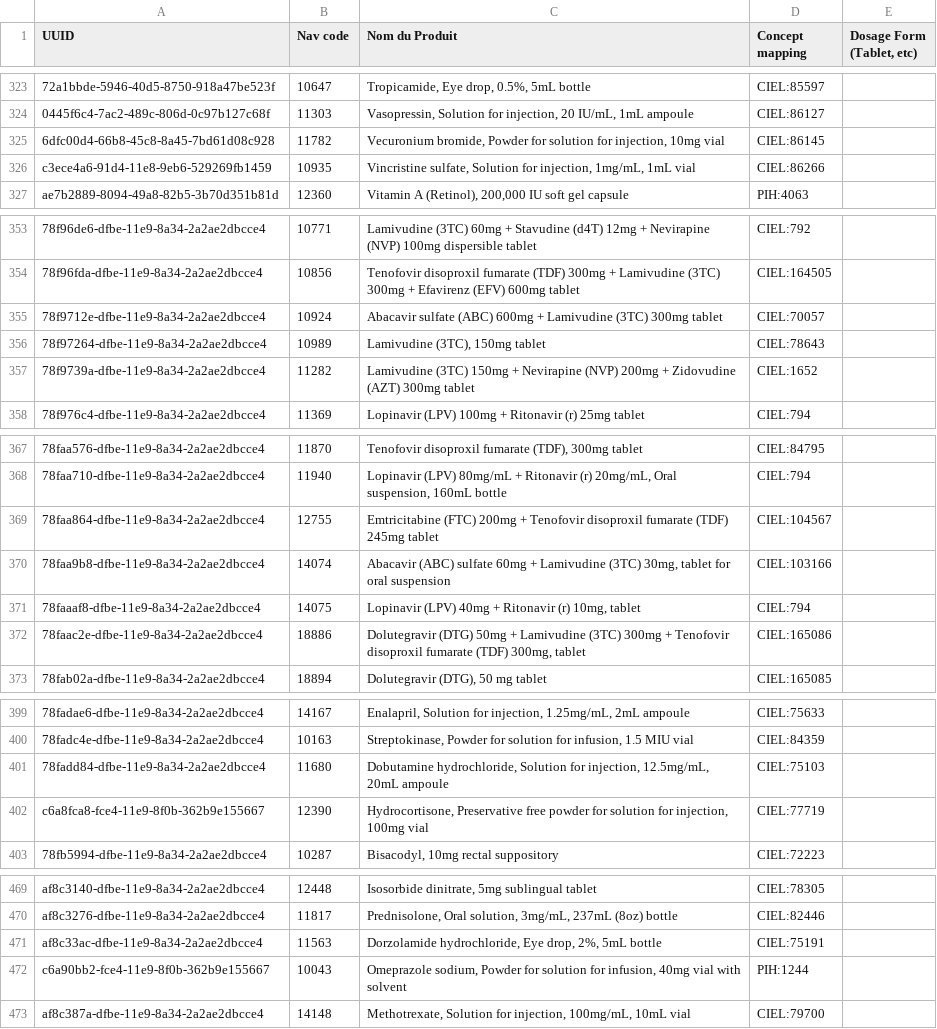
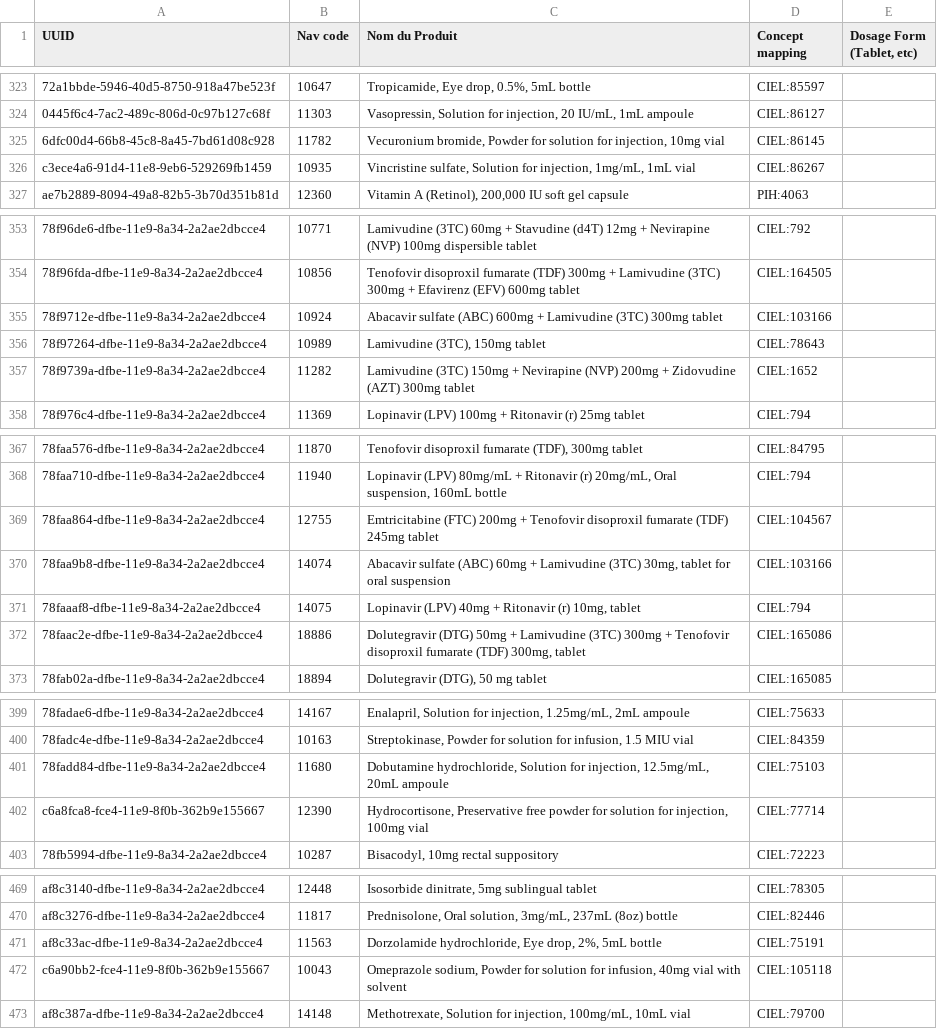
Before and after one commit to andycotton/openmrs-config-zl, a CSV file: configuration/pih/drugs/drugs.csv, drawn as a sheet; only a part is shown, gaps mark what is left out; the diff covers the shown part only; the diff names each change by its address in the sheet, - before the commit and + after, or states it on an @@ line.

```diff
--- a/configuration/pih/drugs/drugs.csv
+++ b/configuration/pih/drugs/drugs.csv
-D326 (Concept mapping): CIEL:86266
+D326 (Concept mapping): CIEL:86267
-D355 (Concept mapping): CIEL:70057
+D355 (Concept mapping): CIEL:103166
-C370 (Nom du Produit): Abacavir (ABC) sulfate 60mg +…
+C370 (Nom du Produit): Abacavir sulfate (ABC) 60mg +…
-D402 (Concept mapping): CIEL:77719
+D402 (Concept mapping): CIEL:77714
-D472 (Concept mapping): PIH:1244
+D472 (Concept mapping): CIEL:105118
```
Also changed, not shown: 9 edited cells elsewhere in this file.
